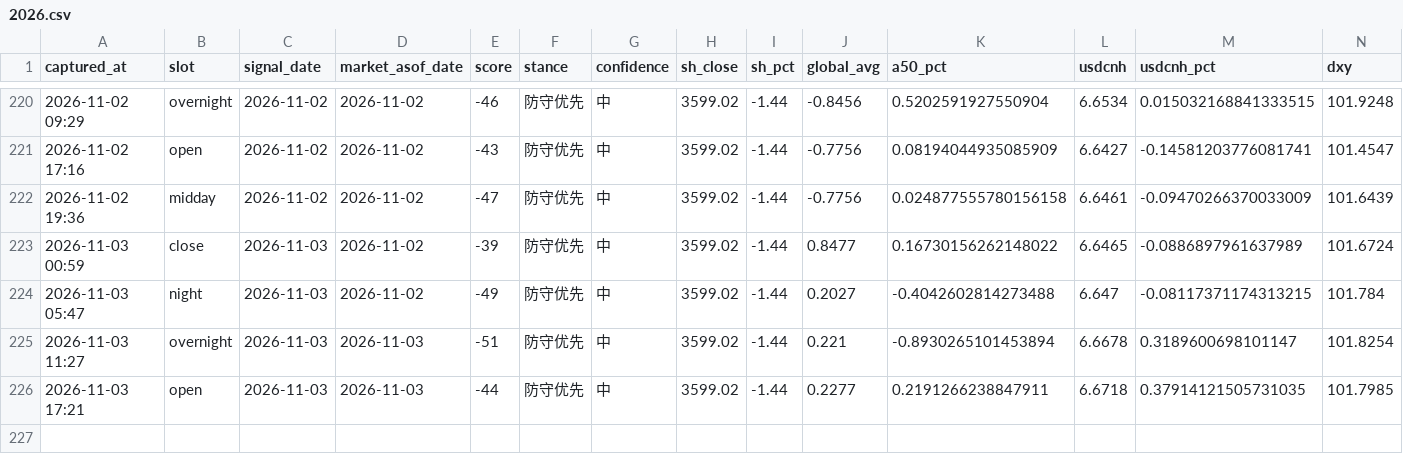
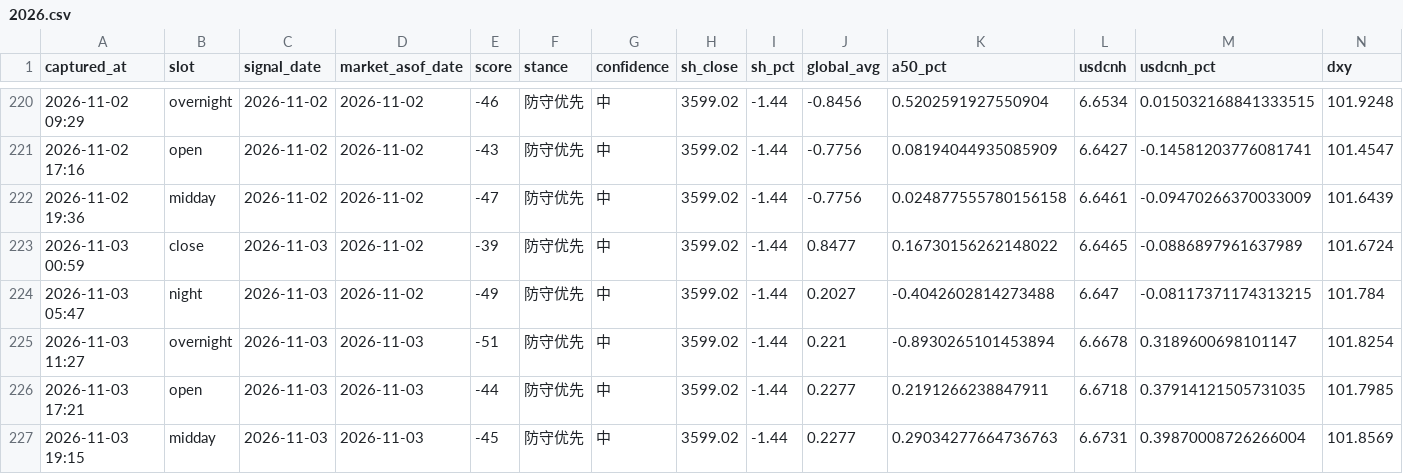
Before and after one commit to ychenfen/a-share-daily, a CSV file: data/signals/2026.csv, drawn as a sheet; only a part is shown, gaps mark what is left out; rows hold the shown columns only; the diff names each change by its address in the sheet, - before the commit and + after, or states it on an @@ line.

```diff
--- a/data/signals/2026.csv
+++ b/data/signals/2026.csv
+row 227: 2026-11-03 19:15 | midday | 2026-11-03 | 2026-11-03 | -45 | 防守优先 | 中 | 3599.02 | -1.44 | 0.2277 | 0.29034277664736763 | 6.6731 | 0.39870008726266004 | 101.8569
```
Also changed, not shown: data/pulses/2026-11.csv, 10 other files.
